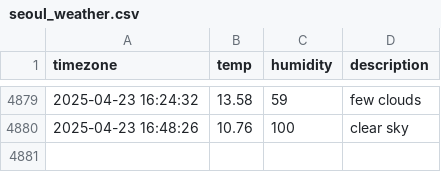
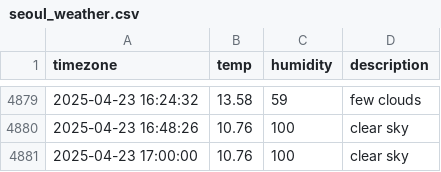
Before and after one commit to DongEunKim123/seoul_weather, a CSV file: seoul_weather.csv, drawn as a sheet; only a part is shown, gaps mark what is left out.

```diff
--- a/seoul_weather.csv
+++ b/seoul_weather.csv
@@ -4880 +4880,2 @@ timezone,temp,humidity,description
 2025-04-23 16:48:26,10.76,100,clear sky
+2025-04-23 17:00:00,10.76,100,clear sky
```
